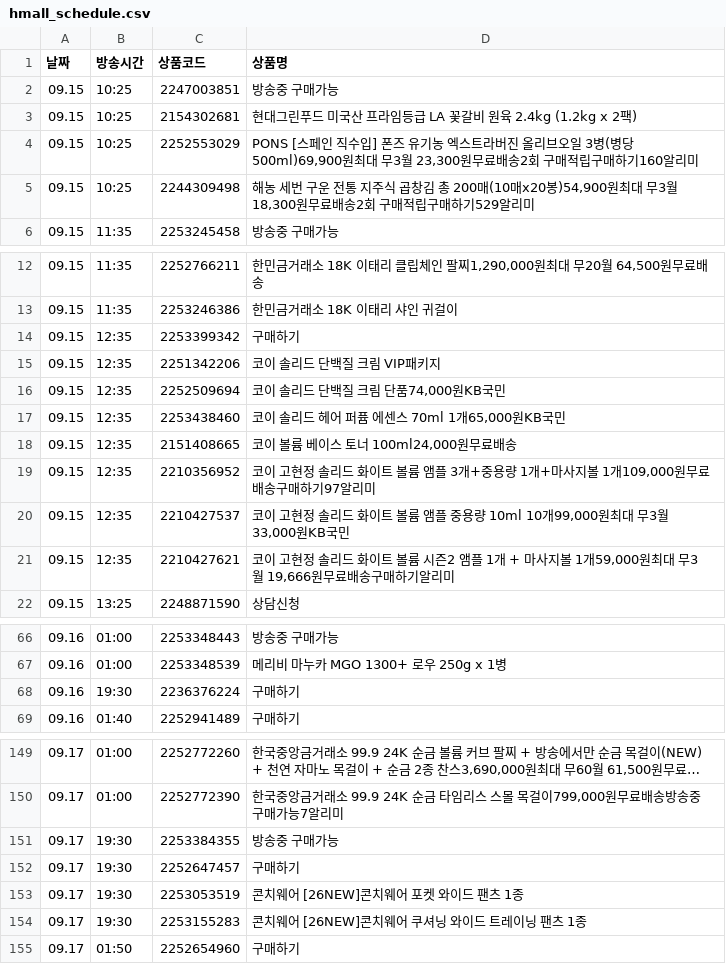
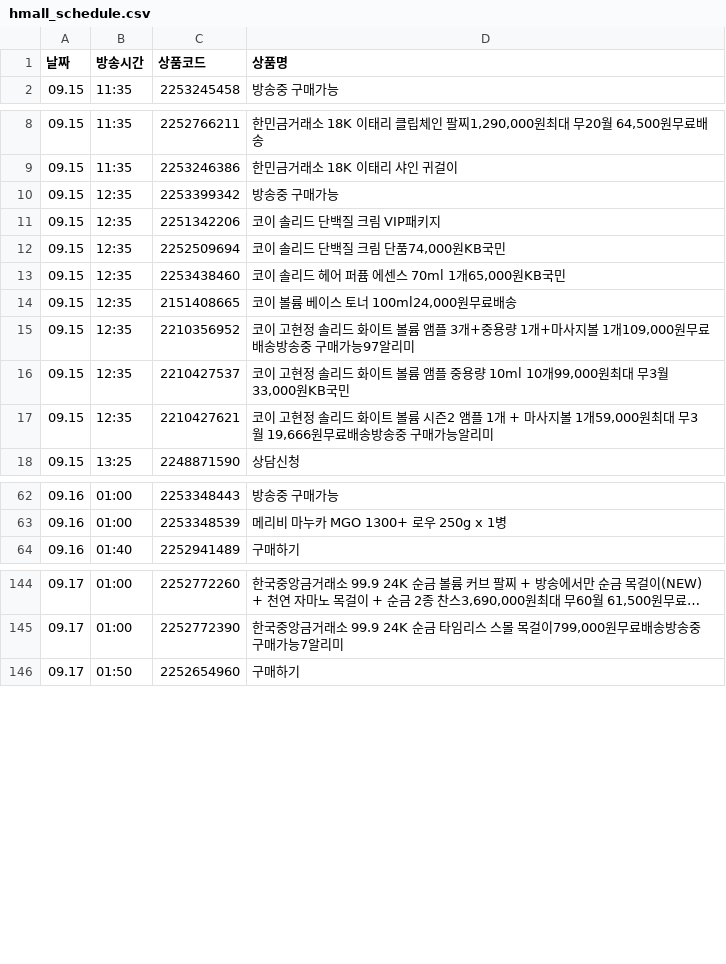
Before and after one commit to poodingcake-hue/HYUNDAICRAWLING, a CSV file: hmall_schedule.csv, drawn as a sheet; only a part is shown, gaps mark what is left out; long unchanged cells end in …; the diff covers the shown part only.

```diff
--- a/hmall_schedule.csv
+++ b/hmall_schedule.csv
@@ -1,6 +1,2 @@
 날짜,방송시간,상품코드,상품명
-09.15,10:25,2247003851,방송중 구매가능
-09.15,10:25,2154302681,현대그린푸드 미국산 프라임등급 LA 꽃갈비 원육 2.4kg (1.2kg x 2팩)
-09.15,10:25,2252553029,"PONS [스페인 직수입] 폰즈 유기농 엑스트라버진 올리브오일 3병(병당 500ml)69,900원최대 무3월 23,300원무료배송2회 구매적립구매하기160알리미"
-09.15,10:25,2244309498,"해농 세번 구운 전통 지주식 곱창김 총 200매(10매x20봉)54,900원최대 무3월 18,300원무료배송2회 구매적립구매하기529알리미"
 09.15,11:35,2253245458,방송중 구매가능
@@ -13,3 +9,3 @@
 09.15,11:35,2253246386,한민금거래소 18K 이태리 샤인 귀걸이
-09.15,12:35,2253399342,구매하기
+09.15,12:35,2253399342,방송중 구매가능
 09.15,12:35,2251342206,코이 솔리드 단백질 크림 VIP패키지
@@ -18,5 +14,5 @@
 09.15,12:35,2151408665,"코이 볼륨 베이스 토너 100ml24,000원무료배송"
-09.15,12:35,2210356952,"코이 고현정 솔리드 화이트 볼륨 앰플 3개+중용량 1개+마사지볼 1개109,000원무료배송구매하기97알리미"
+09.15,12:35,2210356952,"코이 고현정 솔리드 화이트 볼륨 앰플 3개+중용량 1개+마사지볼 1개109,000원무료배송방송중 구매가능97알리미"
 09.15,12:35,2210427537,"코이 고현정 솔리드 화이트 볼륨 앰플 중용량 10ml 10개99,000원최대 무3월 33,000원KB국민"
-09.15,12:35,2210427621,"코이 고현정 솔리드 화이트 볼륨 시즌2 앰플 1개 + 마사지볼 1개59,000원최대 무3월 19,666원무료배송구매하기알리미"
+09.15,12:35,2210427621,"코이 고현정 솔리드 화이트 볼륨 시즌2 앰플 1개 + 마사지볼 1개59,000원최대 무3월 19,666원무료배송방송중 구매가능알리미"
 09.15,13:25,2248871590,상담신청
@@ -67,3 +63,2 @@
 09.16,01:00,2253348539,메리비 마누카 MGO 1300+ 로우 250g x 1병
-09.16,19:30,2236376224,구매하기
 09.16,01:40,2252941489,구매하기
@@ -150,6 +145,2 @@
 09.17,01:00,2252772390,"한국중앙금거래소 99.9 24K 순금 타임리스 스몰 목걸이799,000원무료배송방송중 구매가능7알리미"
-09.17,19:30,2253384355,방송중 구매가능
-09.17,19:30,2252647457,구매하기
-09.17,19:30,2253053519,콘치웨어 [26NEW]콘치웨어 포켓 와이드 팬츠 1종
-09.17,19:30,2253155283,콘치웨어 [26NEW]콘치웨어 쿠셔닝 와이드 트레이닝 팬츠 1종
 09.17,01:50,2252654960,구매하기
```
Also changed, not shown: 9 edited cells elsewhere in this file.
